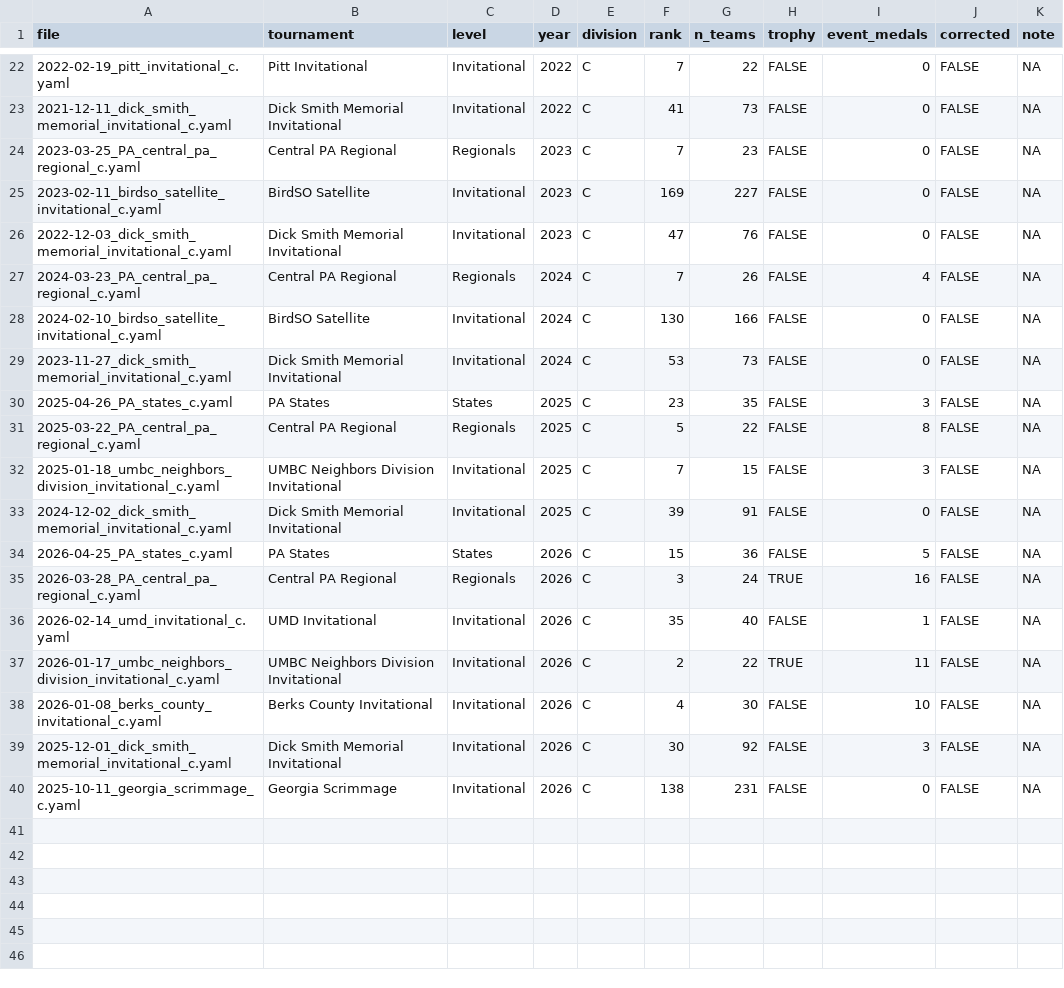
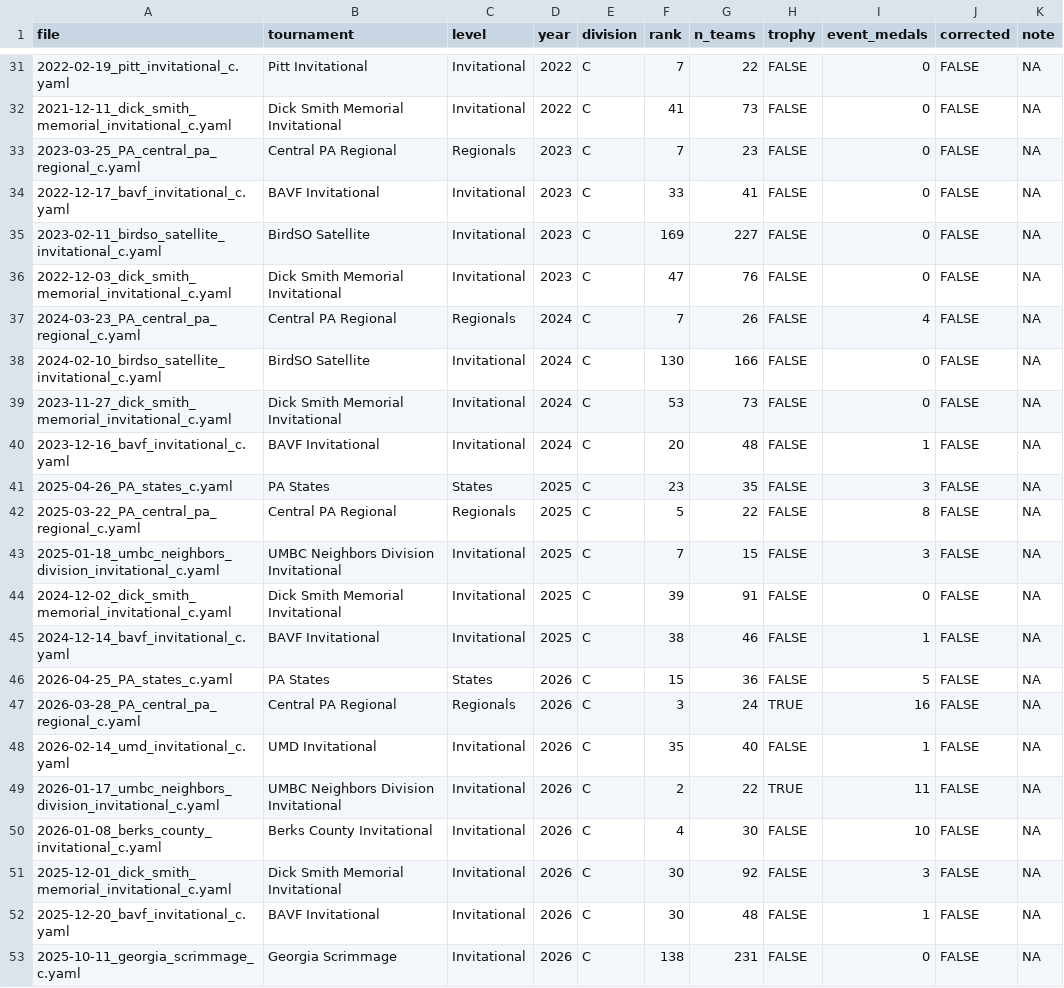
Before and after one commit to coen-beamesderfer/cyhs-scioly, a CSV file: data/team-stats.csv, drawn as a sheet; only a part is shown, gaps mark what is left out; the diff covers the shown part only; the diff names each change by its address in the sheet, - before the commit and + after, or states it on an @@ line.

Commit message:
added bavf

```diff
--- a/data/team-stats.csv
+++ b/data/team-stats.csv
+row 34: 2022-12-17_bavf_invitational_c.yaml | BAVF Invitational | Invitational | 2023 | C | 33 | 41 | FALSE | 0 | FALSE | NA
+row 40: 2023-12-16_bavf_invitational_c.yaml | BAVF Invitational | Invitational | 2024 | C | 20 | 48 | FALSE | 1 | FALSE | NA
+row 45: 2024-12-14_bavf_invitational_c.yaml | BAVF Invitational | Invitational | 2025 | C | 38 | 46 | FALSE | 1 | FALSE | NA
+row 52: 2025-12-20_bavf_invitational_c.yaml | BAVF Invitational | Invitational | 2026 | C | 30 | 48 | FALSE | 1 | FALSE | NA
```
Also changed, not shown: 9 added rows elsewhere in this file, 2 other files.
